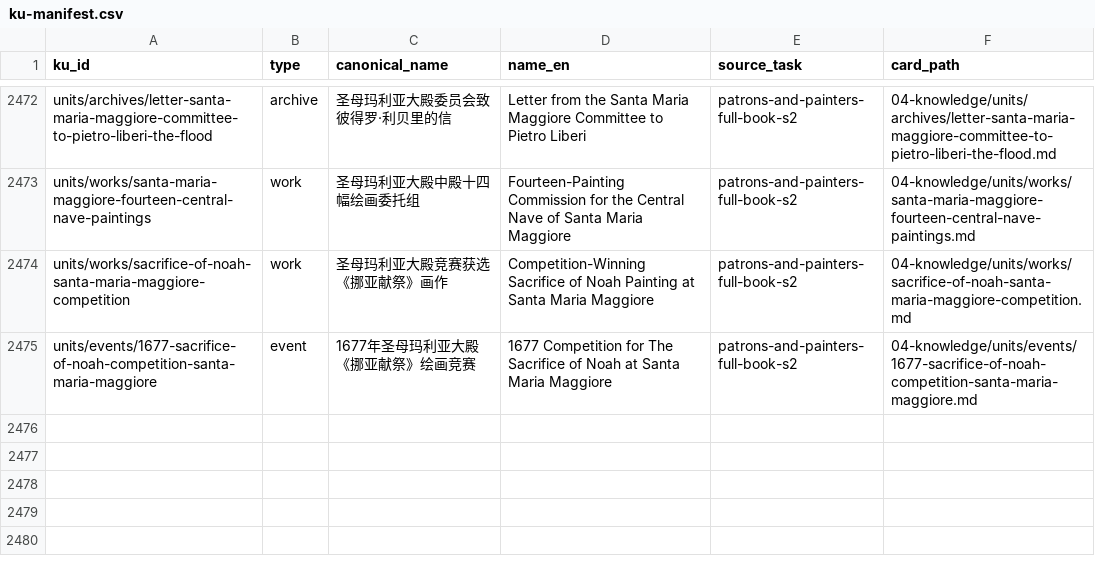
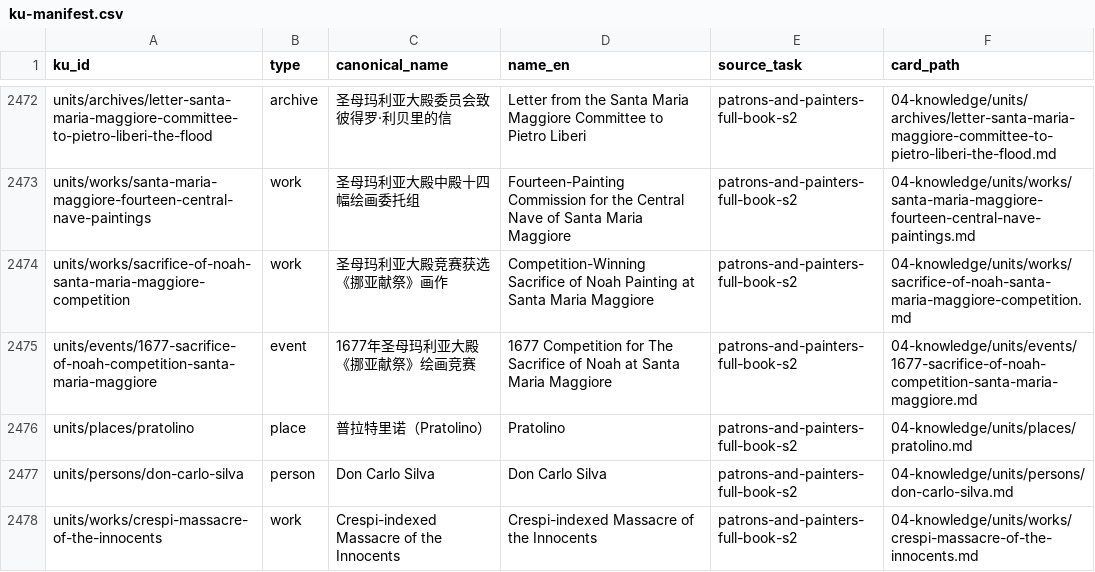
Before and after one commit to fengbaifan/PNP-Final-DATA, a CSV file: 04-knowledge/tables/ku-manifest.csv, drawn as a sheet; only a part is shown, gaps mark what is left out; the diff names each change by its address in the sheet, - before the commit and + after, or states it on an @@ line.

```diff
--- a/04-knowledge/tables/ku-manifest.csv
+++ b/04-knowledge/tables/ku-manifest.csv
+row 2476: units/places/pratolino | place | 普拉特里诺（Pratolino） | Pratolino | patrons-and-painters-full-book-s2 | 04-knowledge/units/places/pratolino.md
+row 2477: units/persons/don-carlo-silva | person | Don Carlo Silva | Don Carlo Silva | patrons-and-painters-full-book-s2 | 04-knowledge/units/persons/don-carlo-silva.md
+row 2478: units/works/crespi-massacre-of-the-innocents | work | Crespi-indexed Massacre of the Innocents | Crespi-indexed Massacre of the Innocents | patrons-and-painters-full-book-s2 | 04-knowledge/units/works/crespi-massacre-of-the-innocents.md
```
Also changed, not shown: 04-knowledge/tables/relations.csv, 16 other files.
